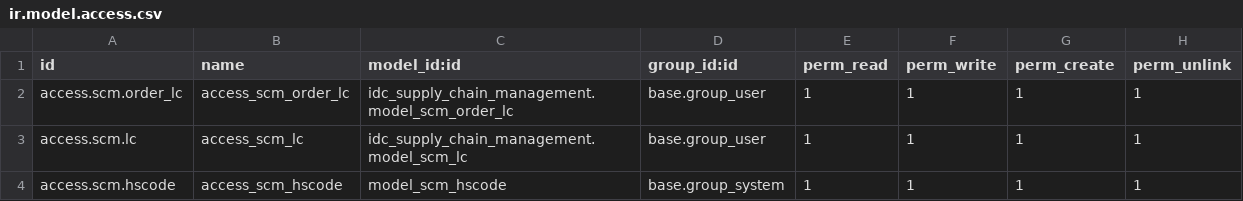
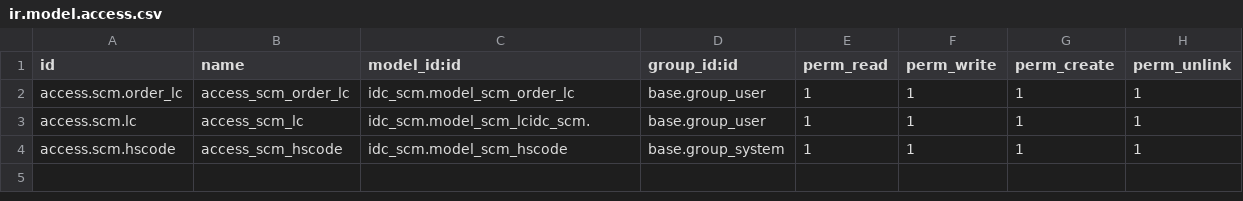
Before and after one commit to shadmanmuhtadi/rnd_custom_addons, a CSV file: idc_scm/security/ir.model.access.csv, drawn as a sheet.

Commit message:
module name's been replaced in security.csv file

```diff
--- a/idc_scm/security/ir.model.access.csv
+++ b/idc_scm/security/ir.model.access.csv
@@ -1,4 +1,4 @@
 id,name,model_id:id,group_id:id,perm_read,perm_write,perm_create,perm_unlink
-access.scm.order_lc,access_scm_order_lc,idc_supply_chain_management.model_scm_order_lc,base.group_user,1,1,1,1
-access.scm.lc,access_scm_lc,idc_supply_chain_management.model_scm_lc,base.group_user,1,1,1,1
-access.scm.hscode,access_scm_hscode,model_scm_hscode,base.group_system,1,1,1,1
+access.scm.order_lc,access_scm_order_lc,idc_scm.model_scm_order_lc,base.group_user,1,1,1,1
+access.scm.lc,access_scm_lc,idc_scm.model_scm_lcidc_scm.,base.group_user,1,1,1,1
+access.scm.hscode,access_scm_hscode,idc_scm.model_scm_hscode,base.group_system,1,1,1,1
```
